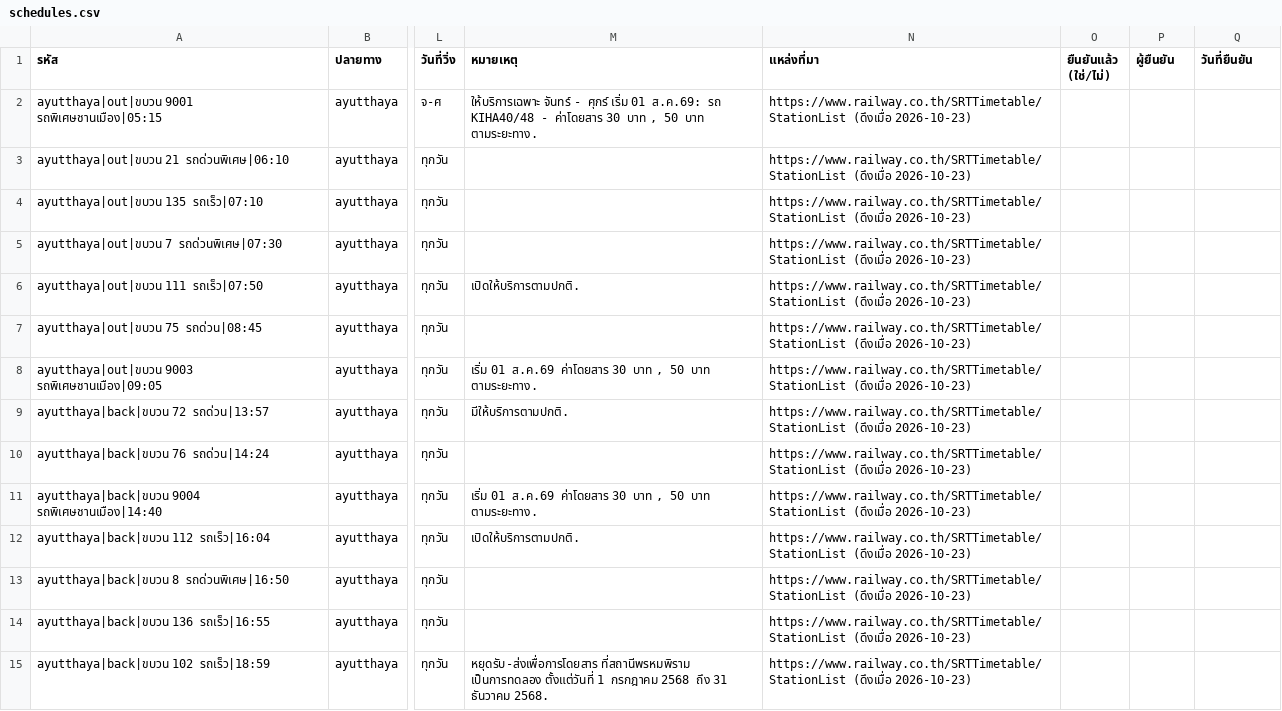
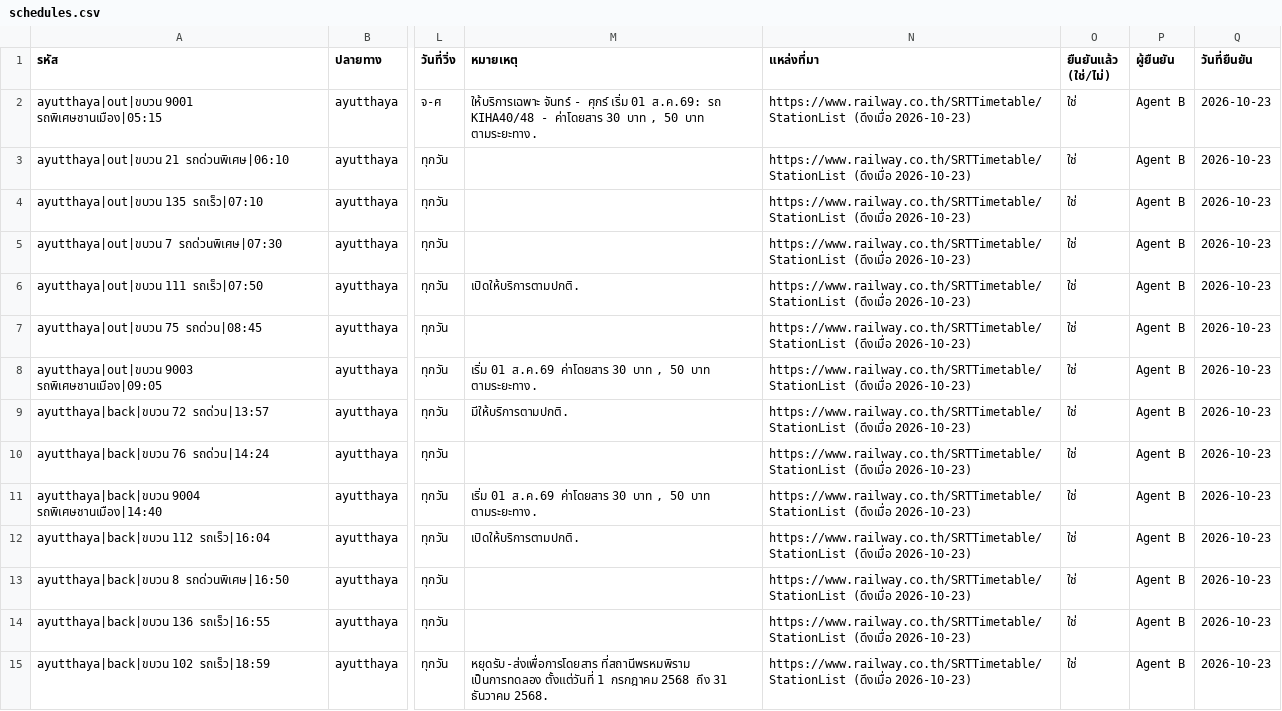
Before and after one commit to nippich321/suumtrip, a CSV file: docs/schedules.csv, drawn as a sheet; only a part is shown, gaps mark what is left out; the diff covers the shown part only; the diff names each change by its address in the sheet, - before the commit and + after, or states it on an @@ line.

```diff
--- a/docs/schedules.csv
+++ b/docs/schedules.csv
-O2:O15 (ยืนยันแล้ว (ใช่/ไม่)): (empty)
+O2:O15 (ยืนยันแล้ว (ใช่/ไม่)): ใช่
-P2:P15 (ผู้ยืนยัน): (empty)
+P2:P15 (ผู้ยืนยัน): Agent B
-Q2:Q15 (วันที่ยืนยัน): (empty)
+Q2:Q15 (วันที่ยืนยัน): 2026-10-23
```
Also changed, not shown: 150 edited cells elsewhere in this file, 2 other files.
